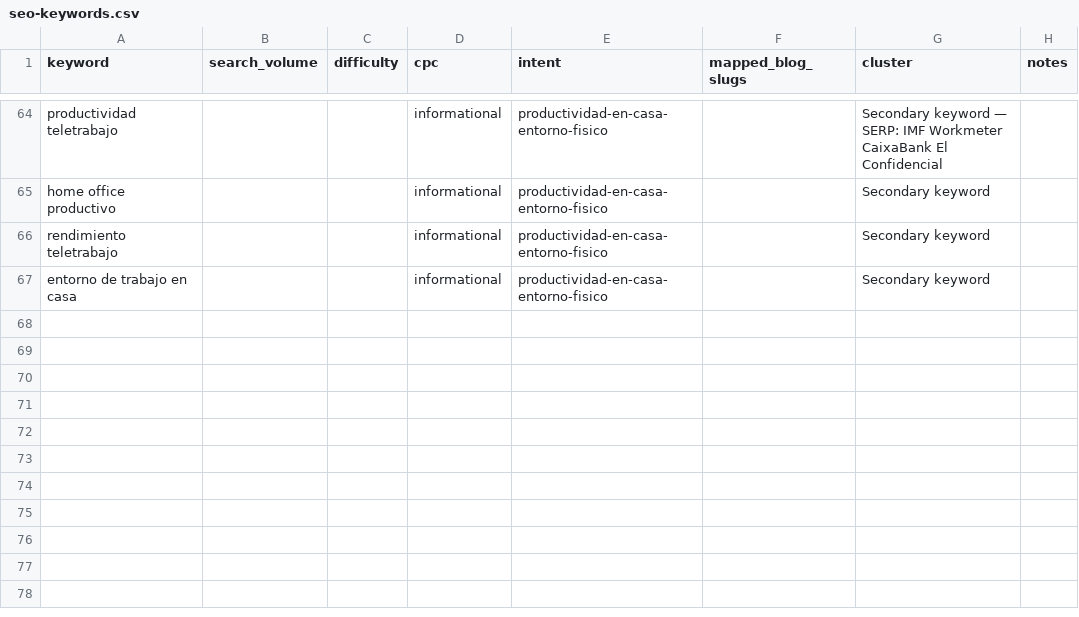
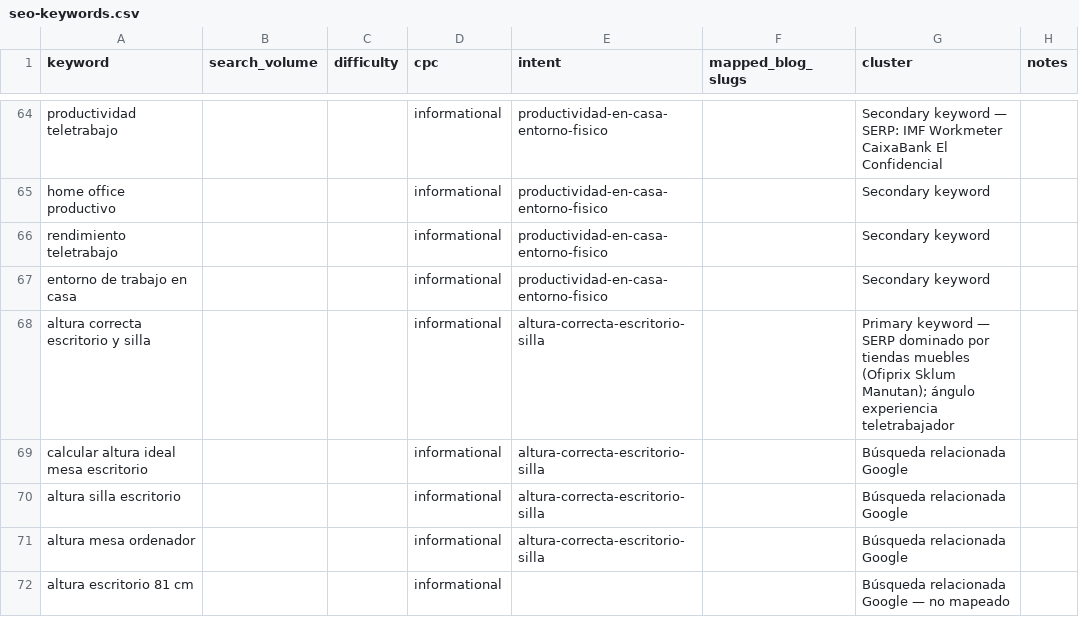
Before and after one commit to Darumo92/tuespaciodetrabajo, a CSV file: .seo-engine/data/seo-keywords.csv, drawn as a sheet; only a part is shown, gaps mark what is left out.

```diff
--- a/.seo-engine/data/seo-keywords.csv
+++ b/.seo-engine/data/seo-keywords.csv
@@ -67 +67,6 @@ rendimiento teletrabajo,,,informational,productividad-en-casa-entorno-fisico,,Se
 entorno de trabajo en casa,,,informational,productividad-en-casa-entorno-fisico,,Secondary keyword
+altura correcta escritorio y silla,,,informational,altura-correcta-escritorio-silla,,Primary keyword — SERP dominado por tiendas muebles (Ofiprix Sklum Manutan); ángulo experiencia teletrabajador
+calcular altura ideal mesa escritorio,,,informational,altura-correcta-escritorio-silla,,Búsqueda relacionada Google
+altura silla escritorio,,,informational,altura-correcta-escritorio-silla,,Búsqueda relacionada Google
+altura mesa ordenador,,,informational,altura-correcta-escritorio-silla,,Búsqueda relacionada Google
+altura escritorio 81 cm,,,informational,,,Búsqueda relacionada Google — no mapeado
```
Also changed, not shown: 6 other files.
